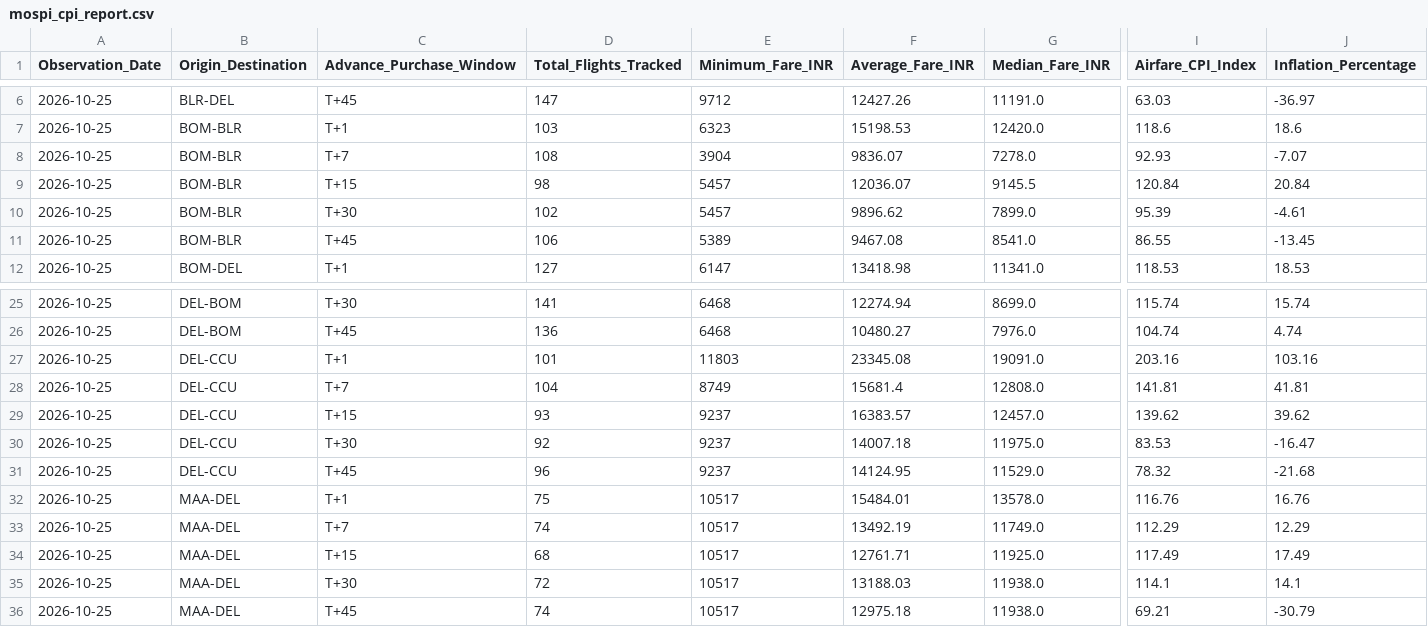
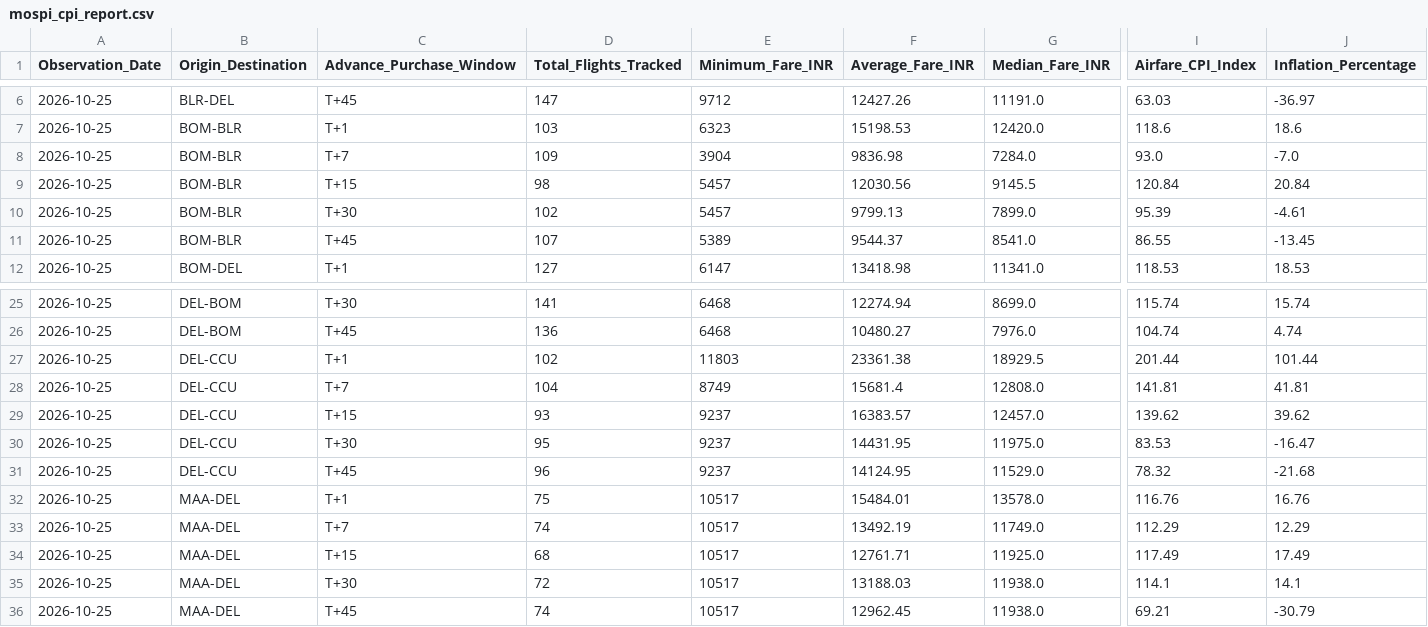
Before and after one commit to ayushbhagwanjadhav/mospi-airfare-index, a CSV file: data/mospi_cpi_report.csv, drawn as a sheet; only a part is shown, gaps mark what is left out; the diff names each change by its address in the sheet, - before the commit and + after, or states it on an @@ line.

```diff
--- a/data/mospi_cpi_report.csv
+++ b/data/mospi_cpi_report.csv
-D8 (Total_Flights_Tracked): 108
+D8 (Total_Flights_Tracked): 109
-F8 (Average_Fare_INR): 9836.07
+F8 (Average_Fare_INR): 9836.98
-G8 (Median_Fare_INR): 7278.0
+G8 (Median_Fare_INR): 7284.0
-I8 (Airfare_CPI_Index): 92.93
+I8 (Airfare_CPI_Index): 93.0
-J8 (Inflation_Percentage): -7.07
+J8 (Inflation_Percentage): -7.0
-F9 (Average_Fare_INR): 12036.07
+F9 (Average_Fare_INR): 12030.56
-F10 (Average_Fare_INR): 9896.62
+F10 (Average_Fare_INR): 9799.13
-D11 (Total_Flights_Tracked): 106
+D11 (Total_Flights_Tracked): 107
-F11 (Average_Fare_INR): 9467.08
+F11 (Average_Fare_INR): 9544.37
-D27 (Total_Flights_Tracked): 101
+D27 (Total_Flights_Tracked): 102
-F27 (Average_Fare_INR): 23345.08
+F27 (Average_Fare_INR): 23361.38
-G27 (Median_Fare_INR): 19091.0
+G27 (Median_Fare_INR): 18929.5
-I27 (Airfare_CPI_Index): 203.16
+I27 (Airfare_CPI_Index): 201.44
-J27 (Inflation_Percentage): 103.16
+J27 (Inflation_Percentage): 101.44
-D30 (Total_Flights_Tracked): 92
+D30 (Total_Flights_Tracked): 95
-F30 (Average_Fare_INR): 14007.18
+F30 (Average_Fare_INR): 14431.95
-F36 (Average_Fare_INR): 12975.18
+F36 (Average_Fare_INR): 12962.45
```
Also changed, not shown: data/mospi_cpi_timeseries.csv, 2 other files.
